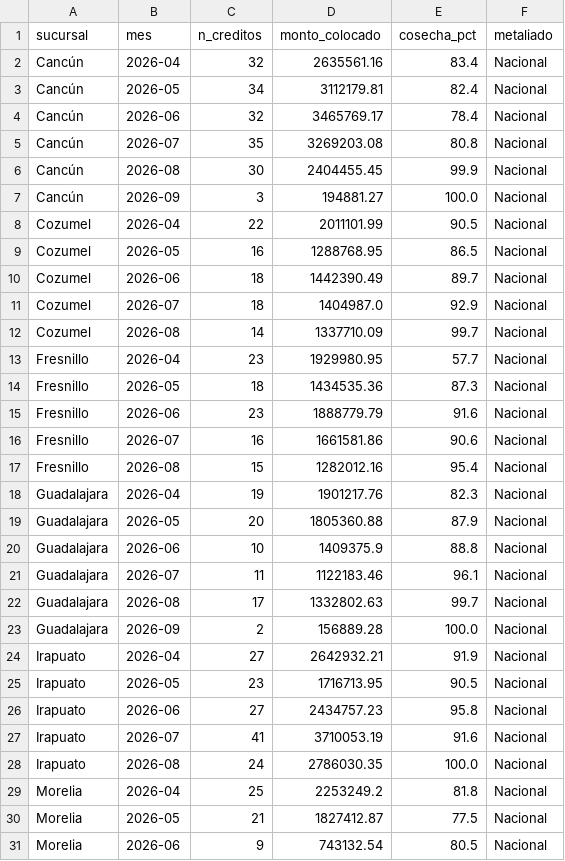
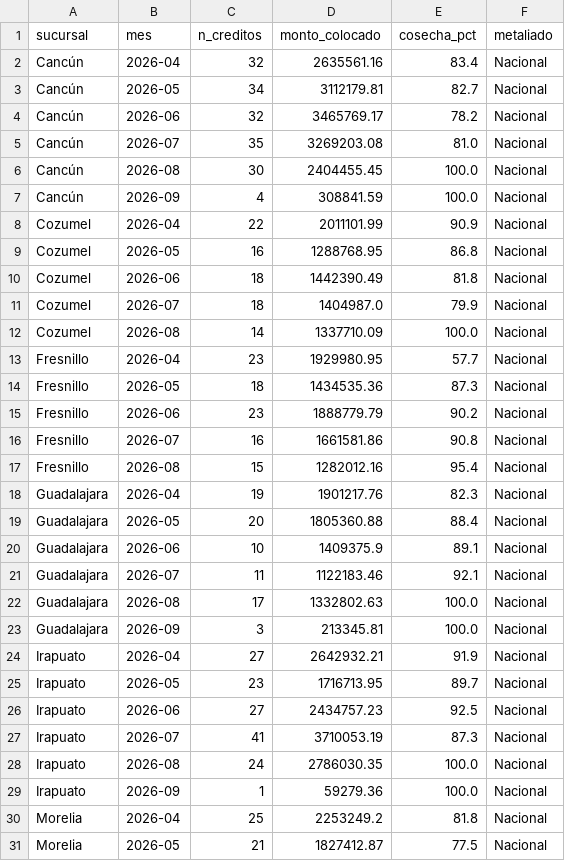
Before and after one commit to AntonioToral1/meta-seguimiento, a CSV file: data/seguimiento_cosechas.csv, drawn as a sheet; only a part is shown; the shorter side is filled out with more unchanged rows; the diff covers the shown part only.

```diff
--- a/data/seguimiento_cosechas.csv
+++ b/data/seguimiento_cosechas.csv
@@ -2,28 +2,29 @@ sucursal,mes,n_creditos,monto_colocado,cosecha_pct,metaliado
 Cancún,2026-04,32,2635561.16,83.4,Nacional
-Cancún,2026-05,34,3112179.81,82.4,Nacional
-Cancún,2026-06,32,3465769.17,78.4,Nacional
-Cancún,2026-07,35,3269203.08,80.8,Nacional
-Cancún,2026-08,30,2404455.45,99.9,Nacional
-Cancún,2026-09,3,194881.27,100.0,Nacional
-Cozumel,2026-04,22,2011101.99,90.5,Nacional
-Cozumel,2026-05,16,1288768.95,86.5,Nacional
-Cozumel,2026-06,18,1442390.49,89.7,Nacional
-Cozumel,2026-07,18,1404987.0,92.9,Nacional
-Cozumel,2026-08,14,1337710.09,99.7,Nacional
+Cancún,2026-05,34,3112179.81,82.7,Nacional
+Cancún,2026-06,32,3465769.17,78.2,Nacional
+Cancún,2026-07,35,3269203.08,81.0,Nacional
+Cancún,2026-08,30,2404455.45,100.0,Nacional
+Cancún,2026-09,4,308841.59,100.0,Nacional
+Cozumel,2026-04,22,2011101.99,90.9,Nacional
+Cozumel,2026-05,16,1288768.95,86.8,Nacional
+Cozumel,2026-06,18,1442390.49,81.8,Nacional
+Cozumel,2026-07,18,1404987.0,79.9,Nacional
+Cozumel,2026-08,14,1337710.09,100.0,Nacional
 Fresnillo,2026-04,23,1929980.95,57.7,Nacional
 Fresnillo,2026-05,18,1434535.36,87.3,Nacional
-Fresnillo,2026-06,23,1888779.79,91.6,Nacional
-Fresnillo,2026-07,16,1661581.86,90.6,Nacional
+Fresnillo,2026-06,23,1888779.79,90.2,Nacional
+Fresnillo,2026-07,16,1661581.86,90.8,Nacional
 Fresnillo,2026-08,15,1282012.16,95.4,Nacional
 Guadalajara,2026-04,19,1901217.76,82.3,Nacional
-Guadalajara,2026-05,20,1805360.88,87.9,Nacional
-Guadalajara,2026-06,10,1409375.9,88.8,Nacional
-Guadalajara,2026-07,11,1122183.46,96.1,Nacional
-Guadalajara,2026-08,17,1332802.63,99.7,Nacional
-Guadalajara,2026-09,2,156889.28,100.0,Nacional
+Guadalajara,2026-05,20,1805360.88,88.4,Nacional
+Guadalajara,2026-06,10,1409375.9,89.1,Nacional
+Guadalajara,2026-07,11,1122183.46,92.1,Nacional
+Guadalajara,2026-08,17,1332802.63,100.0,Nacional
+Guadalajara,2026-09,3,213345.81,100.0,Nacional
 Irapuato,2026-04,27,2642932.21,91.9,Nacional
-Irapuato,2026-05,23,1716713.95,90.5,Nacional
-Irapuato,2026-06,27,2434757.23,95.8,Nacional
-Irapuato,2026-07,41,3710053.19,91.6,Nacional
+Irapuato,2026-05,23,1716713.95,89.7,Nacional
+Irapuato,2026-06,27,2434757.23,92.5,Nacional
+Irapuato,2026-07,41,3710053.19,87.3,Nacional
 Irapuato,2026-08,24,2786030.35,100.0,Nacional
+Irapuato,2026-09,1,59279.36,100.0,Nacional
 Morelia,2026-04,25,2253249.2,81.8,Nacional
```
Also changed, not shown: 9 added rows and 115 edited cells elsewhere in this file, data/cosechas_general.csv, data/cosechas_mensual.csv, 1 other file.
